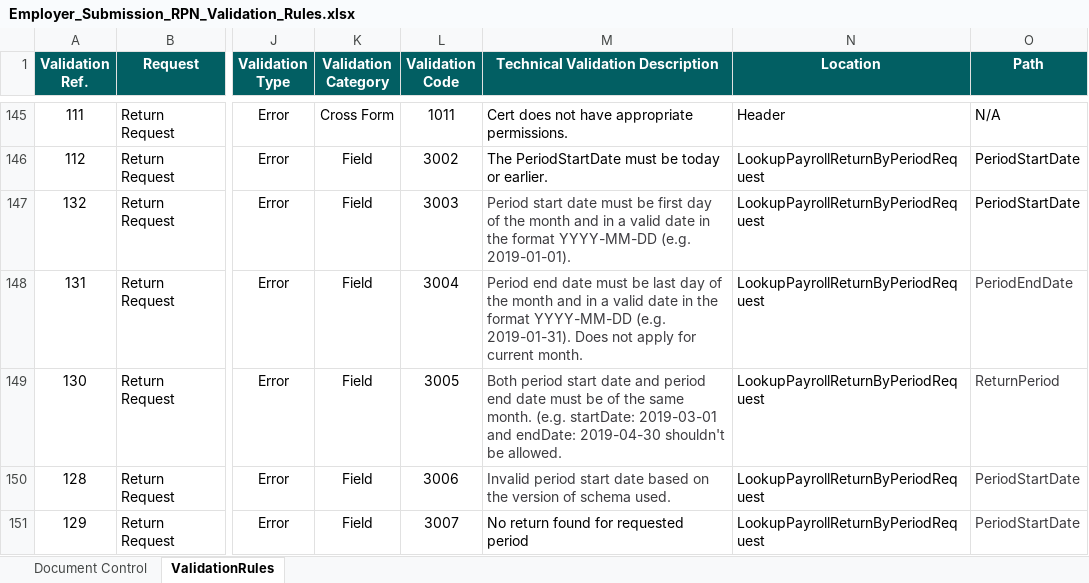
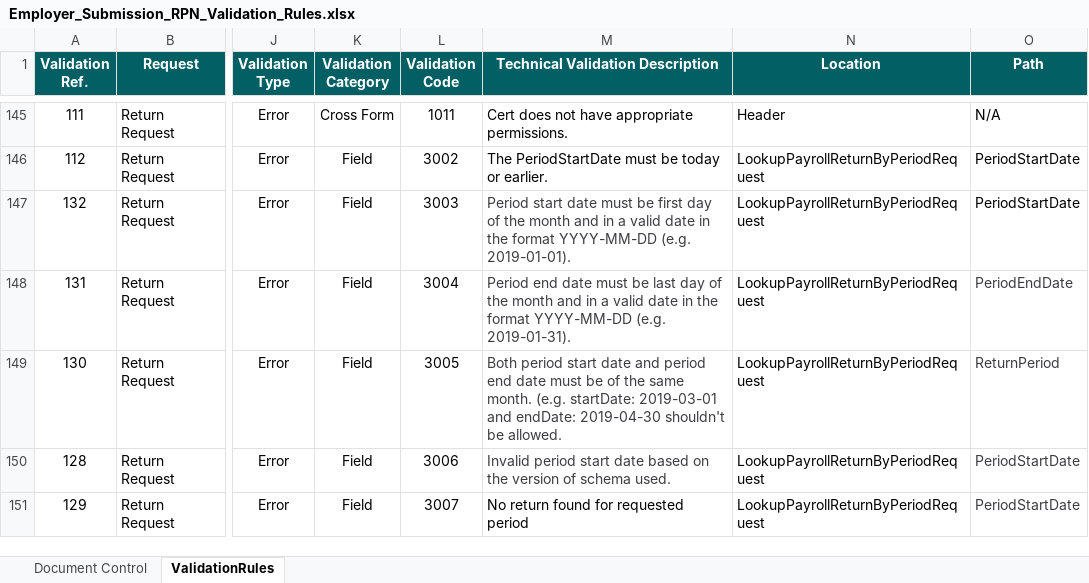
Before and after one commit to revtestaccount/paye-employers-documentation, an Excel workbook: data-items/Employer_Submission_RPN_Validation_Rules.xlsx, sheet ValidationRules, drawn as a sheet; only a part is shown, gaps mark what is left out; values as stored, in another font and other column widths than the file's, no borders; the diff names each change by its address in the sheet, - before the commit and + after, or states it on an @@ line.

```diff
--- a/data-items/Employer_Submission_RPN_Validation_Rules.xlsx (sheet ValidationRules)
+++ b/data-items/Employer_Submission_RPN_Validation_Rules.xlsx (sheet ValidationRules)
-M148 (Technical Validation Description): …(e.g. 2019-01-31). Does not apply for current month.
+M148 (Technical Validation Description): …(e.g. 2019-01-31).
```
Also changed, not shown: sheet Document Control, Schema Publication Changelog.xlsx.
